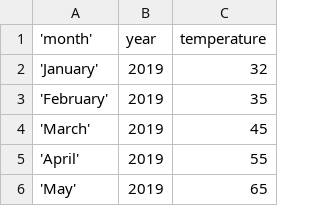
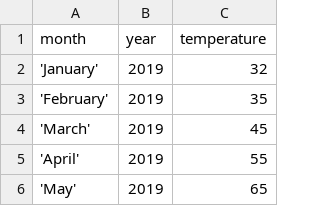
Before and after one commit to Chavapravallika/Activity7_Datasets, a CSV file: temparature.csv, drawn as a sheet; only a part is shown.

Commit message:
Update temparature.csv

```diff
--- a/temparature.csv
+++ b/temparature.csv
@@ -1,2 +1,2 @@
-'month',year,temperature
+month,year,temperature
 'January',2019,32
```
